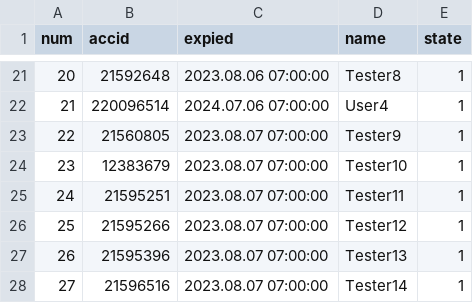
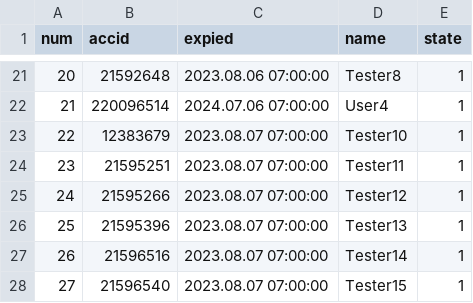
Before and after one commit to darkangelFX/TheArch, a CSV file: Lic/AAuser.csv, drawn as a sheet; only a part is shown, gaps mark what is left out; the shorter side is filled out with more unchanged rows; removed rows and columns are numbered as before the commit, all else as after; the diff names each change by its address in the sheet, - before the commit and + after, or states it on an @@ line.

Commit message:
Update AAuser.csv

```diff
--- a/Lic/AAuser.csv
+++ b/Lic/AAuser.csv
-row 23: 22 | 21560805 | 2023.08.07 07:00:00 | Tester9 | 1
@@ column A (num) renumbered from row 23 down @@
```
